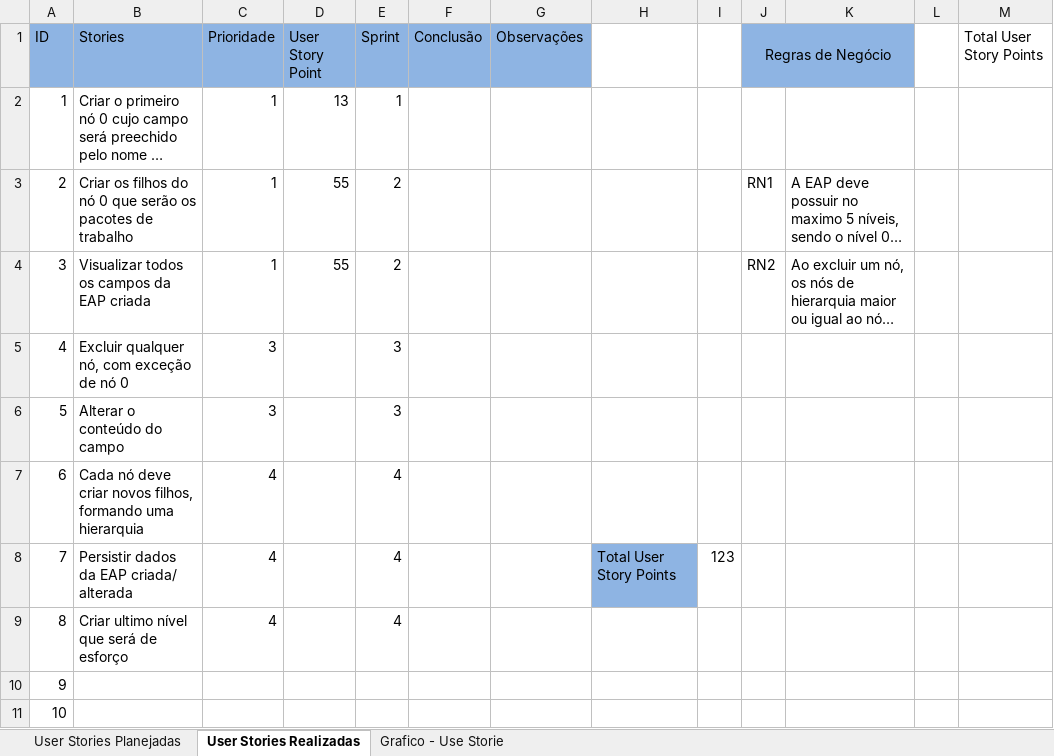
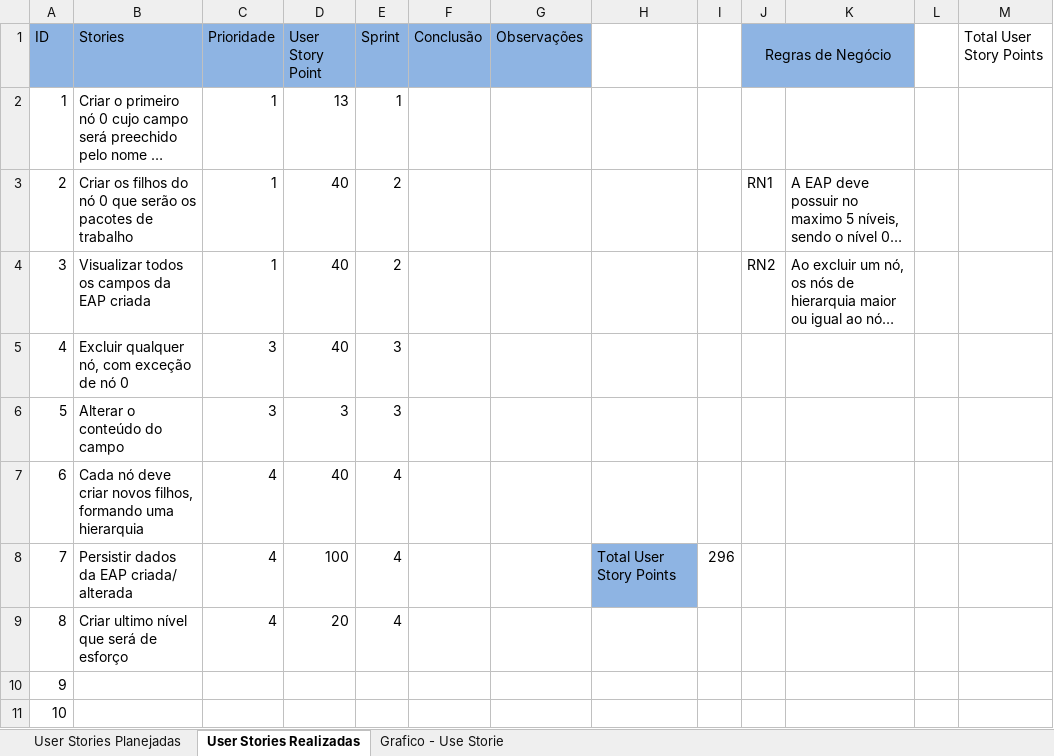
Before and after one commit to hoodoogurus/dotprojecteap, an Excel workbook: Dot Project EAP/4. System Management/Entrega Final/ze/UserStories.xlsx, sheet User Stories Realizadas, drawn as a sheet; long unchanged cells end in …; values as stored, in another font and other column widths than the file's, no borders; the diff names each change by its address in the sheet, - before the commit and + after, or states it on an @@ line.

Commit message:
Atualização do arquivo UserStories.xlsx

```diff
--- a/Dot Project EAP/4. System Management/Entrega Final/ze/UserStories.xlsx (sheet User Stories Realizadas)
+++ b/Dot Project EAP/4. System Management/Entrega Final/ze/UserStories.xlsx (sheet User Stories Realizadas)
-D3:D4 (User Story Point): 55
+D3:D4 (User Story Point): 40
-D5 (User Story Point): (empty)
+D5 (User Story Point): 40
-D6 (User Story Point): (empty)
+D6 (User Story Point): 3
-D7 (User Story Point): (empty)
+D7 (User Story Point): 40
-D8 (User Story Point): (empty)
+D8 (User Story Point): 100
-I8: 123
+I8: 296
-D9 (User Story Point): (empty)
+D9 (User Story Point): 20
```
Also changed, not shown: sheet User Stories Planejadas, charts or pictures.
